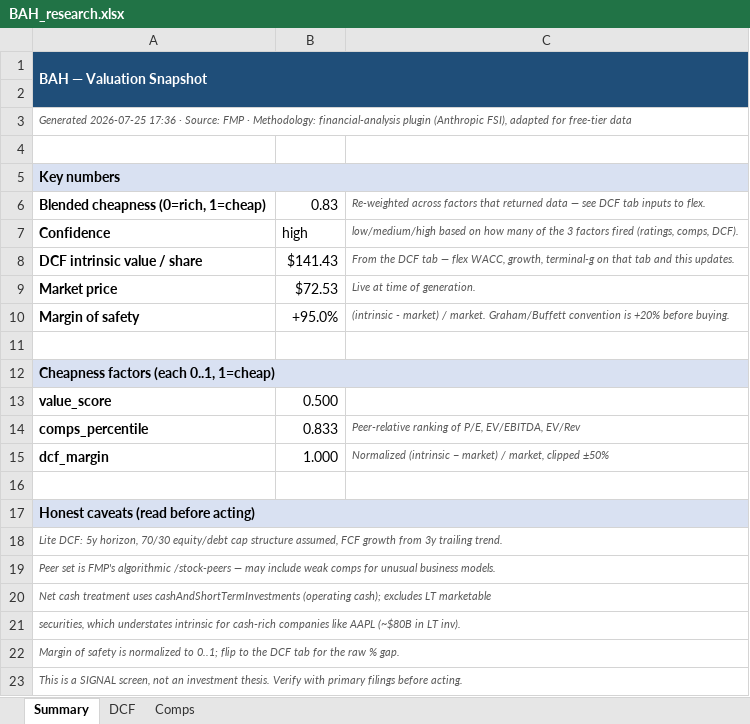
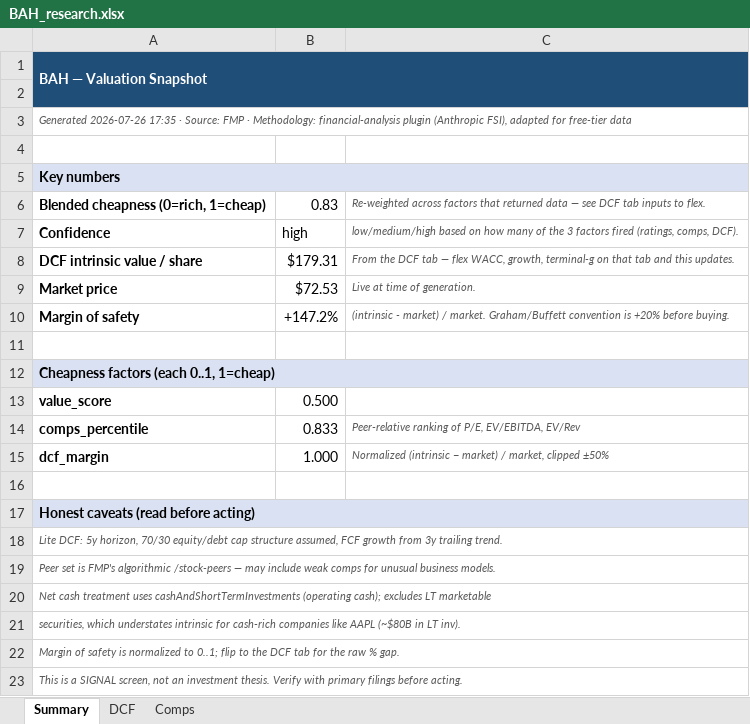
Before and after one commit to fawzisaldana-glitch/stock-alert-app, an Excel workbook: app/reports/BAH_research.xlsx, sheet Summary, drawn as a sheet; values as stored, in another font and other column widths than the file's, no borders; the diff names each change by its address in the sheet, - before the commit and + after, or states it on an @@ line.

```diff
--- a/app/reports/BAH_research.xlsx (sheet Summary)
+++ b/app/reports/BAH_research.xlsx (sheet Summary)
-A3: Generated 2026-07-25 17:36 · Source:…
+A3: Generated 2026-07-26 17:35 · Source:…
-B8: $141.43
+B8: $179.31
-B10: +95.0%
+B10: +147.2%
```
Also changed, not shown: sheet Comps, sheet DCF, app/reports/COE_research.xlsx, app/reports/HCA_research.xlsx, 11 other files.
